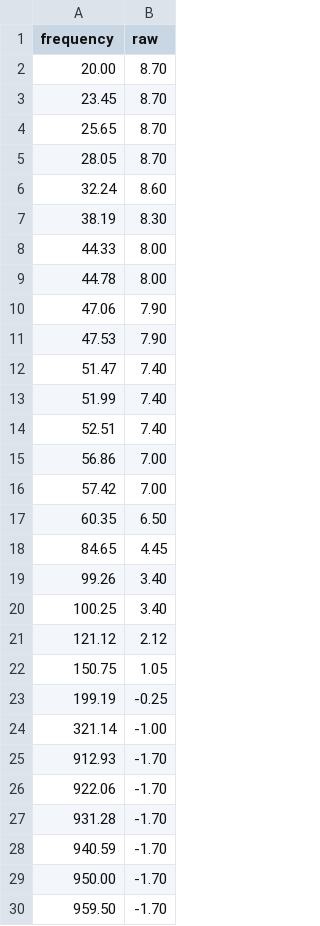
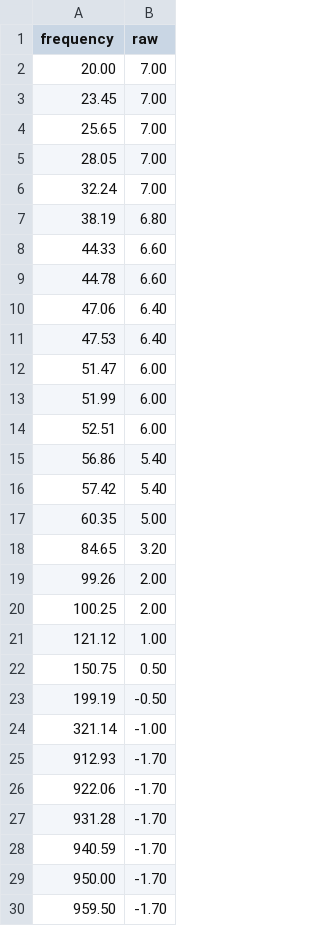
Before and after one commit to jassiG/IEM-target, a CSV file: jassi_target.csv, drawn as a sheet; only a part is shown.

```diff
--- a/jassi_target.csv
+++ b/jassi_target.csv
@@ -1,24 +1,24 @@
 frequency,raw
-20.00,8.70
-23.45,8.70
-25.65,8.70
-28.05,8.70
-32.24,8.60
-38.19,8.30
-44.33,8.00
-44.78,8.00
-47.06,7.90
-47.53,7.90
-51.47,7.40
-51.99,7.40
-52.51,7.40
-56.86,7.00
-57.42,7.00
-60.35,6.50
-84.65,4.45
-99.26,3.40
-100.25,3.40
-121.12,2.12
-150.75,1.05
-199.19,-0.25
+20.00,7.00
+23.45,7.00
+25.65,7.00
+28.05,7.00
+32.24,7.00
+38.19,6.80
+44.33,6.60
+44.78,6.60
+47.06,6.40
+47.53,6.40
+51.47,6.00
+51.99,6.00
+52.51,6.00
+56.86,5.40
+57.42,5.40
+60.35,5.00
+84.65,3.20
+99.26,2.00
+100.25,2.00
+121.12,1.00
+150.75,0.50
+199.19,-0.50
 321.14,-1.00
```
Also changed, not shown: 2 other files.
